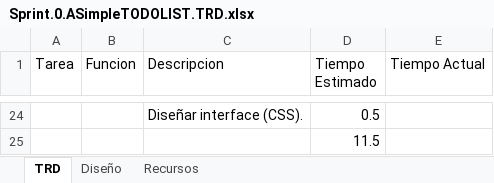
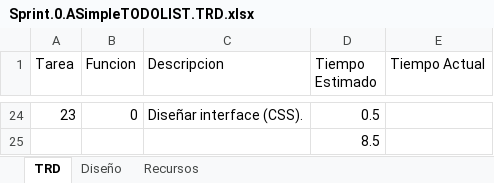
Before and after one commit to jmoyaitc/itculiacan_93_tic1023, an Excel workbook: TareasDemo/Sprint.0.ASimpleTODOLIST.TRD.xlsx, sheet TRD, drawn as a sheet; only a part is shown, gaps mark what is left out; values as stored, in another font and other column widths than the file's, no borders; table styles not drawn; the diff covers the shown part only; the diff names each change by its address in the sheet, - before the commit and + after, or states it on an @@ line.

Commit message:
Cambios a la lista de actividades. Las actividades principales ya estaban desglosadas por este motivo su tiempo se redujo a cero.

```diff
--- a/TareasDemo/Sprint.0.ASimpleTODOLIST.TRD.xlsx (sheet TRD)
+++ b/TareasDemo/Sprint.0.ASimpleTODOLIST.TRD.xlsx (sheet TRD)
-A24 (Tarea): (empty)
+A24 (Tarea): 23
-B24 (Funcion): (empty)
+B24 (Funcion): 0
-D25 (Tiempo Estimado): 11.5
+D25 (Tiempo Estimado): 8.5
```
Also changed, not shown: 45 edited cells elsewhere in this sheet.
